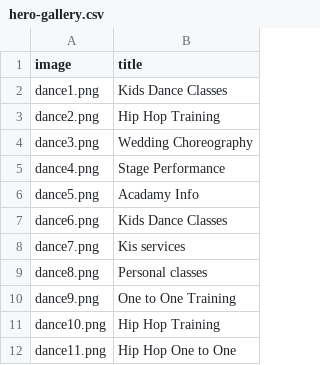
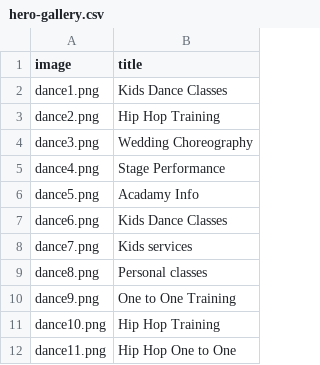
Before and after one commit to dedancedestiny/dedancedestiny.github.io, a CSV file: public/data/hero-gallery.csv, drawn as a sheet.

```diff
--- a/public/data/hero-gallery.csv
+++ b/public/data/hero-gallery.csv
@@ -7,3 +7,3 @@ dance5.png,Acadamy Info
 dance6.png,Kids Dance Classes
-dance7.png,Kis services
+dance7.png,Kids services
 dance8.png,Personal classes
```
Also changed, not shown: 3 other files.
